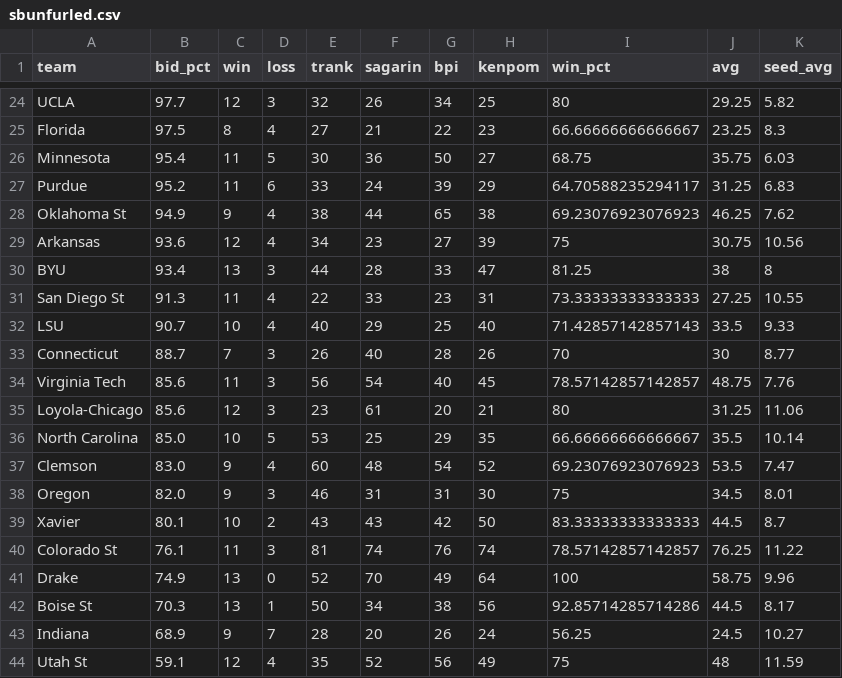
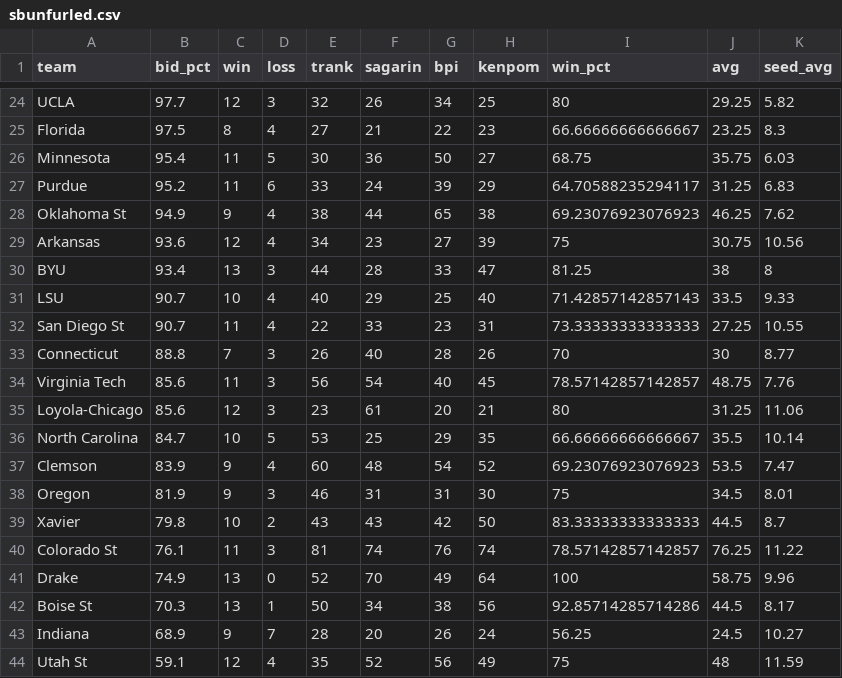
Before and after one commit to lbenz730/NCAA_Hoops, a CSV file: sbunfurled.csv, drawn as a sheet; only a part is shown, gaps mark what is left out; the diff covers the shown part only.

```diff
--- a/sbunfurled.csv
+++ b/sbunfurled.csv
@@ -30,11 +30,11 @@ Arkansas,93.6,12,4,34,23,27,39,75,30.75,10.56
 BYU,93.4,13,3,44,28,33,47,81.25,38,8
-San Diego St,91.3,11,4,22,33,23,31,73.33333333333333,27.25,10.55
 LSU,90.7,10,4,40,29,25,40,71.42857142857143,33.5,9.33
-Connecticut,88.7,7,3,26,40,28,26,70,30,8.77
+San Diego St,90.7,11,4,22,33,23,31,73.33333333333333,27.25,10.55
+Connecticut,88.8,7,3,26,40,28,26,70,30,8.77
 Virginia Tech,85.6,11,3,56,54,40,45,78.57142857142857,48.75,7.76
 Loyola-Chicago,85.6,12,3,23,61,20,21,80,31.25,11.06
-North Carolina,85.0,10,5,53,25,29,35,66.66666666666667,35.5,10.14
-Clemson,83.0,9,4,60,48,54,52,69.23076923076923,53.5,7.47
-Oregon,82.0,9,3,46,31,31,30,75,34.5,8.01
-Xavier,80.1,10,2,43,43,42,50,83.33333333333333,44.5,8.7
+North Carolina,84.7,10,5,53,25,29,35,66.66666666666667,35.5,10.14
+Clemson,83.9,9,4,60,48,54,52,69.23076923076923,53.5,7.47
+Oregon,81.9,9,3,46,31,31,30,75,34.5,8.01
+Xavier,79.8,10,2,43,43,42,50,83.33333333333333,44.5,8.7
 Colorado St,76.1,11,3,81,74,76,74,78.57142857142857,76.25,11.22
```
Also changed, not shown: 2 added rows, 2 removed rows and 8 edited cells elsewhere in this file.
